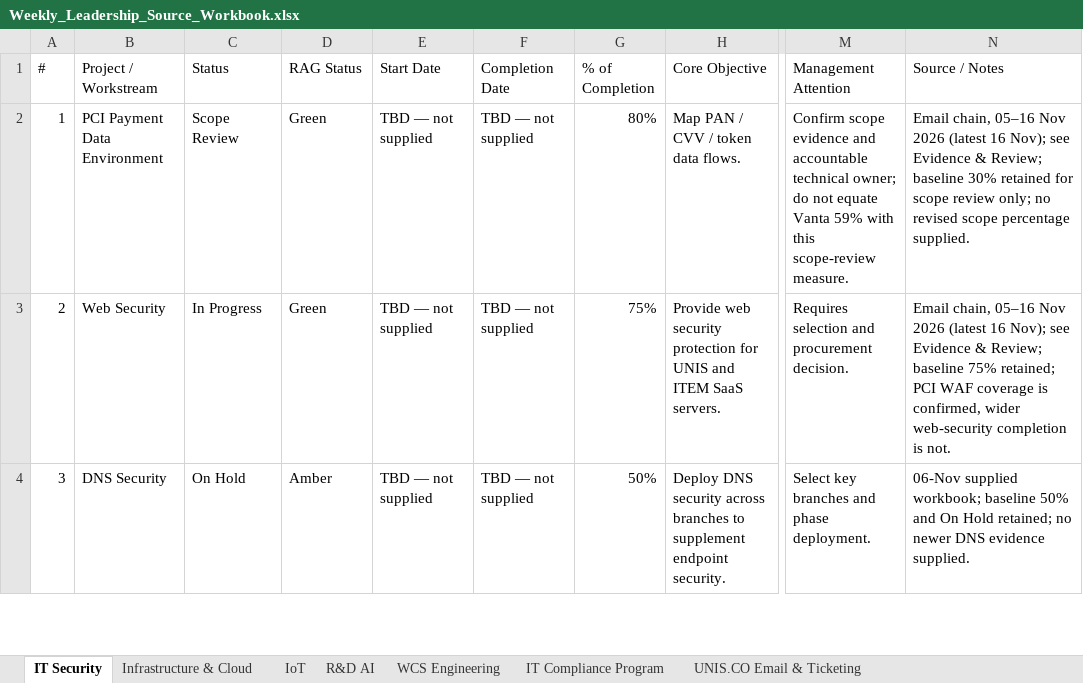
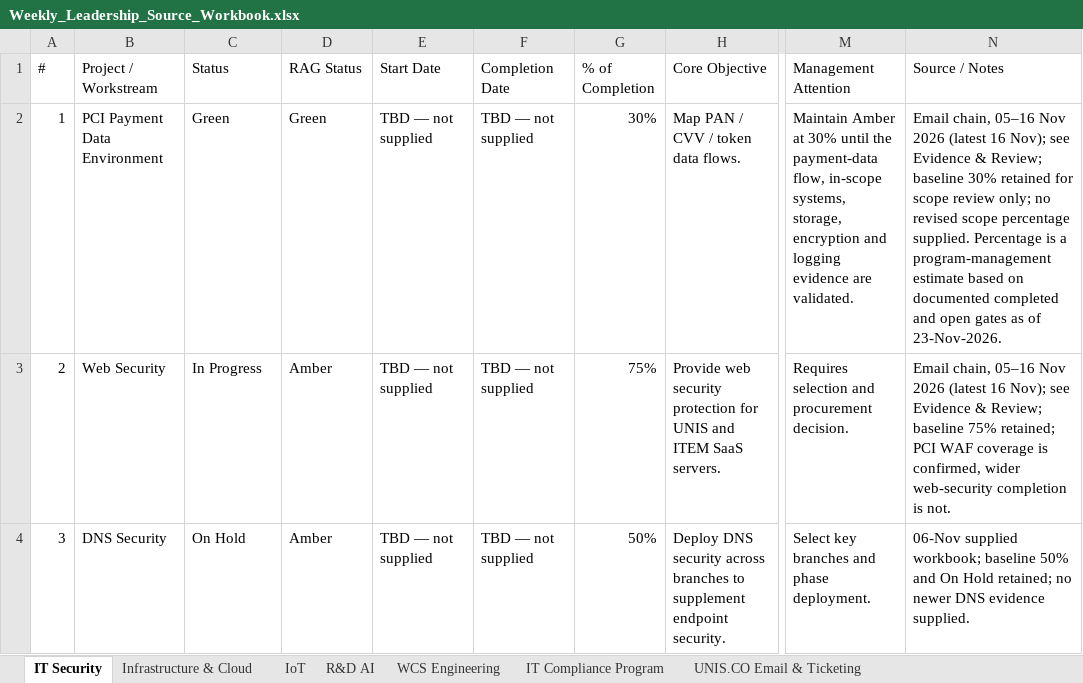
Before and after one commit to esaonc-ai/it-leadership-dashboard, an Excel workbook: Weekly_Leadership_Source_Workbook.xlsx, sheet IT Security, drawn as a sheet; only a part is shown, gaps mark what is left out; values as stored, in another font and other column widths than the file's, no cell formats; charts and pictures and conditional formats not drawn; the diff covers the shown part only; the diff names each change by its address in the sheet, - before the commit and + after, or states it on an @@ line.

Commit message:
Refresh 15 November weekly Pages baseline and verify source fidelity

```diff
--- a/Weekly_Leadership_Source_Workbook.xlsx (sheet IT Security)
+++ b/Weekly_Leadership_Source_Workbook.xlsx (sheet IT Security)
-C2 (Status): Scope Review
+C2 (Status): Green
-G2 (% of Completion): 80%
+G2 (% of Completion): 30%
-M2 (Management Attention): Confirm scope evidence and accountable technical owner; do not equate Vanta 59% with this scope-review measure.
+M2 (Management Attention): Maintain Amber at 30% until the payment-data flow, in-scope systems, storage, encryption and logging evidence are validated.
-N2 (Source / Notes): …percentage supplied.
+N2 (Source / Notes): …percentage supplied. Percentage is a program-management estimate based on documented completed and open gates as of 23-Nov-2026.
-D3 (RAG Status): Green
+D3 (RAG Status): Amber
```
Also changed, not shown: 1 added row and 37 edited cells elsewhere in this sheet, sheet Infrastructure & Cloud, sheet WCS Engineering, sheet R&D AI, sheet UNIS.CO Email & Ticketing, sheet IoT, sheet IT Compliance Program, other sheet tabs, cell formats, charts or pictures, 31 other files.
